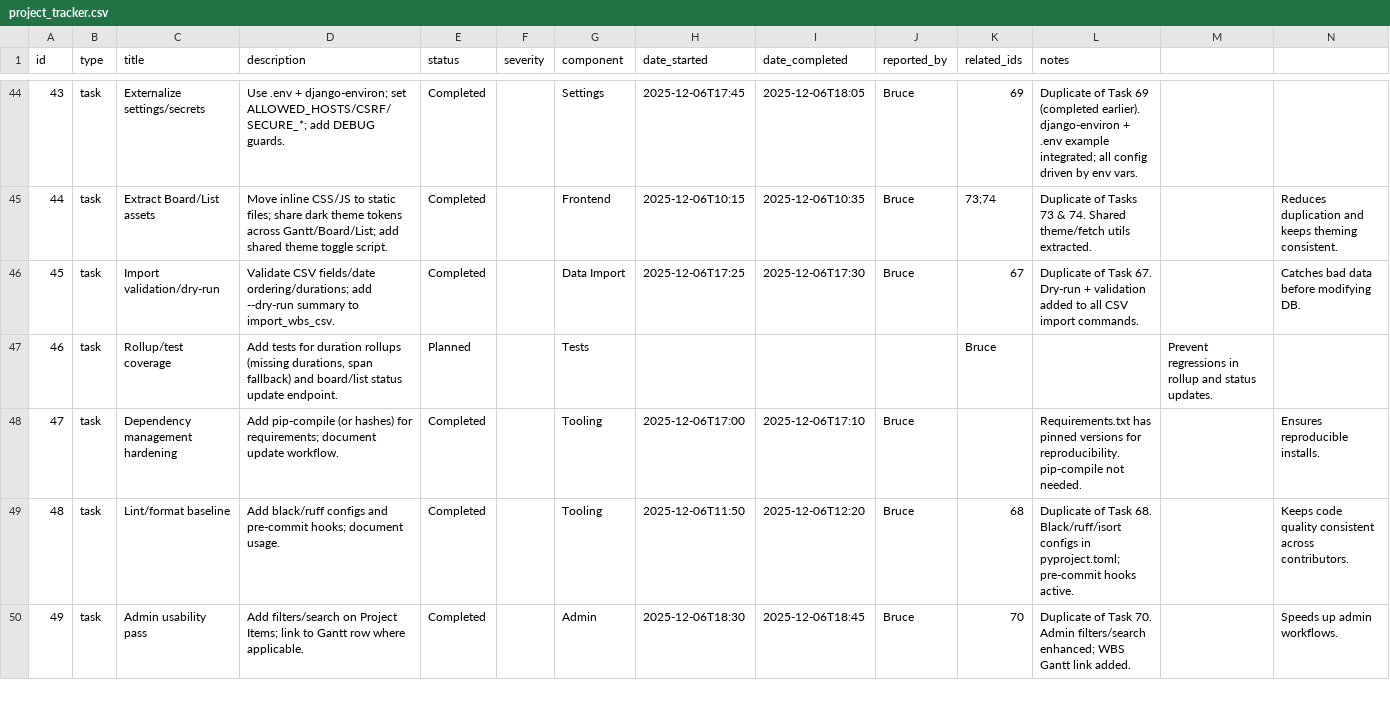
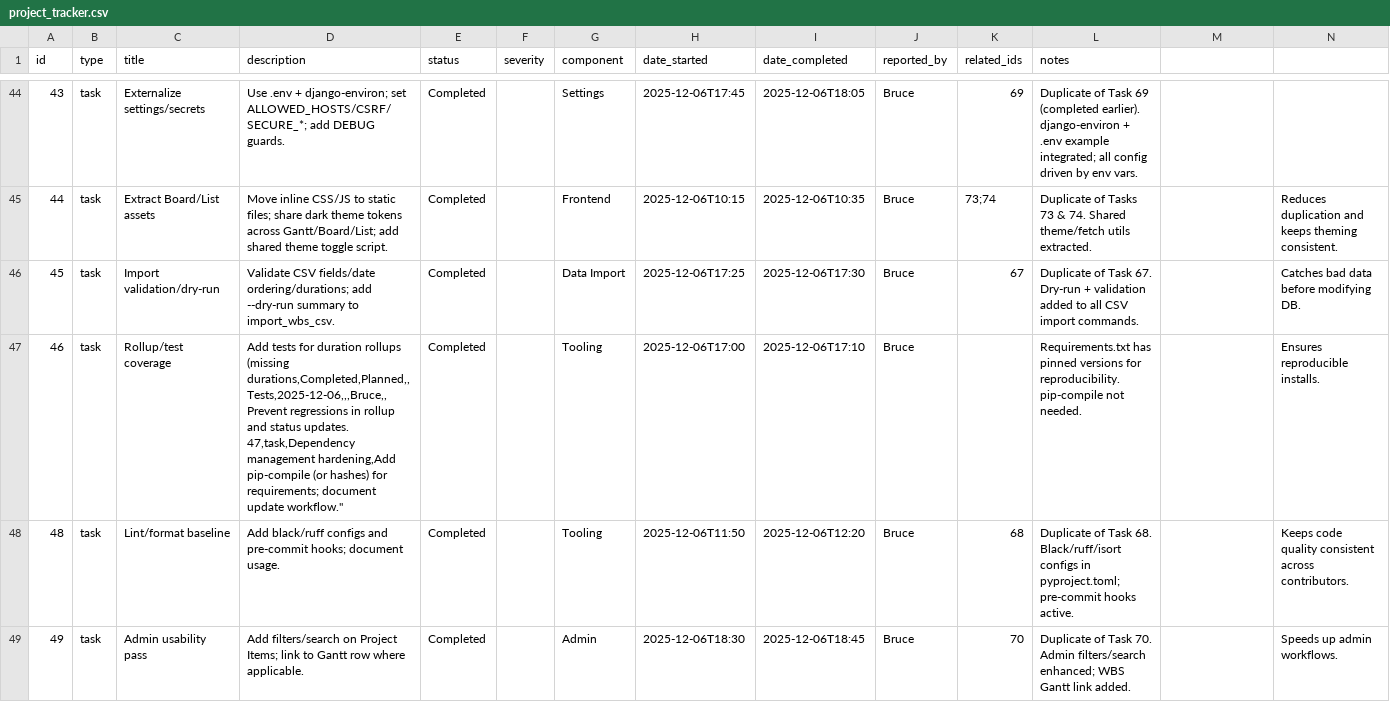
Before and after one commit to brucedombrowski/OpenSourceHouseProject, a CSV file: project_tracker.csv, drawn as a sheet; only a part is shown, gaps mark what is left out; removed rows and columns are numbered as before the commit, all else as after; rows hold the shown columns only; ↵ is a line break in a cell; the diff names each change by its address in the sheet, - before the commit and + after, or states it on an @@ line.

Commit message:
Mark Task 46 (Rollup/test coverage) as Completed

```diff
--- a/project_tracker.csv
+++ b/project_tracker.csv
-row 47: 46 | task | Rollup/test coverage | Add tests for duration rollups (missing durations, span fallback) and board/list status update endpoint. | Planned |  | Tests |  |  |  | Bruce |  | Prevent regressions in rollup and status updates.
@@ column A (id) renumbered in row 47 @@
-C47 (title): Dependency management hardening
+C47 (title): Rollup/test coverage
-D47 (description): Add pip-compile (or hashes) for requirements; document update workflow.
+D47 (description): Add tests for duration rollups (missing durations,Completed,Planned,,Tests,2025-12-06,,,Bruce,,Prevent regressions in rollup and status updates. ↵ 47,task,Dependency management hardening,Add pip-compile (or hashes) for requirements; document update workflow."
```
